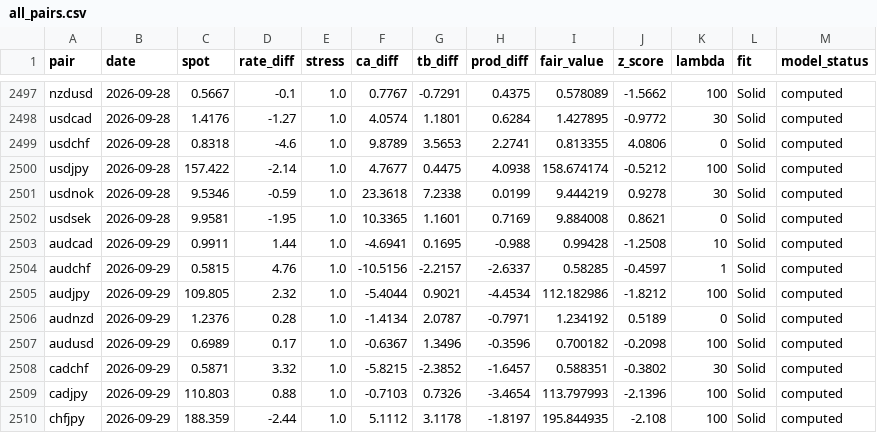
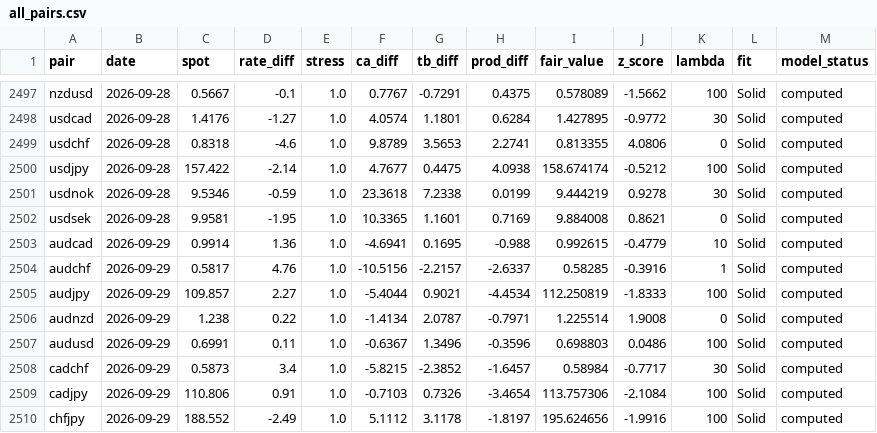
Before and after one commit to GlobalInvesting/gi-datasets, a CSV file: fair-value-data/backtest/all_pairs.csv, drawn as a sheet; only a part is shown, gaps mark what is left out; the diff covers the shown part only.

```diff
--- a/fair-value-data/backtest/all_pairs.csv
+++ b/fair-value-data/backtest/all_pairs.csv
@@ -2502,9 +2502,9 @@ usdnok,2026-09-28,9.5346,-0.59,1.0,23.3618,7.2338,0.0199,9.444219,0.9278,30,Soli
 usdsek,2026-09-28,9.9581,-1.95,1.0,10.3365,1.1601,0.7169,9.884008,0.8621,0,Solid,computed
-audcad,2026-09-29,0.9911,1.44,1.0,-4.6941,0.1695,-0.988,0.99428,-1.2508,10,Solid,computed
-audchf,2026-09-29,0.5815,4.76,1.0,-10.5156,-2.2157,-2.6337,0.58285,-0.4597,1,Solid,computed
-audjpy,2026-09-29,109.805,2.32,1.0,-5.4044,0.9021,-4.4534,112.182986,-1.8212,100,Solid,computed
-audnzd,2026-09-29,1.2376,0.28,1.0,-1.4134,2.0787,-0.7971,1.234192,0.5189,0,Solid,computed
-audusd,2026-09-29,0.6989,0.17,1.0,-0.6367,1.3496,-0.3596,0.700182,-0.2098,100,Solid,computed
-cadchf,2026-09-29,0.5871,3.32,1.0,-5.8215,-2.3852,-1.6457,0.588351,-0.3802,30,Solid,computed
-cadjpy,2026-09-29,110.803,0.88,1.0,-0.7103,0.7326,-3.4654,113.797993,-2.1396,100,Solid,computed
-chfjpy,2026-09-29,188.359,-2.44,1.0,5.1112,3.1178,-1.8197,195.844935,-2.108,100,Solid,computed
+audcad,2026-09-29,0.9914,1.36,1.0,-4.6941,0.1695,-0.988,0.992615,-0.4779,10,Solid,computed
+audchf,2026-09-29,0.5817,4.76,1.0,-10.5156,-2.2157,-2.6337,0.58285,-0.3916,1,Solid,computed
+audjpy,2026-09-29,109.857,2.27,1.0,-5.4044,0.9021,-4.4534,112.250819,-1.8333,100,Solid,computed
+audnzd,2026-09-29,1.238,0.22,1.0,-1.4134,2.0787,-0.7971,1.225514,1.9008,0,Solid,computed
+audusd,2026-09-29,0.6991,0.11,1.0,-0.6367,1.3496,-0.3596,0.698803,0.0486,100,Solid,computed
+cadchf,2026-09-29,0.5873,3.4,1.0,-5.8215,-2.3852,-1.6457,0.58984,-0.7717,30,Solid,computed
+cadjpy,2026-09-29,110.806,0.91,1.0,-0.7103,0.7326,-3.4654,113.757306,-2.1084,100,Solid,computed
+chfjpy,2026-09-29,188.552,-2.49,1.0,5.1112,3.1178,-1.8197,195.624656,-1.9916,100,Solid,computed
```
Also changed, not shown: 62 edited cells elsewhere in this file, fair-value-data/backtest/audcad.csv, fair-value-data/backtest/audnzd.csv, 57 other files.
